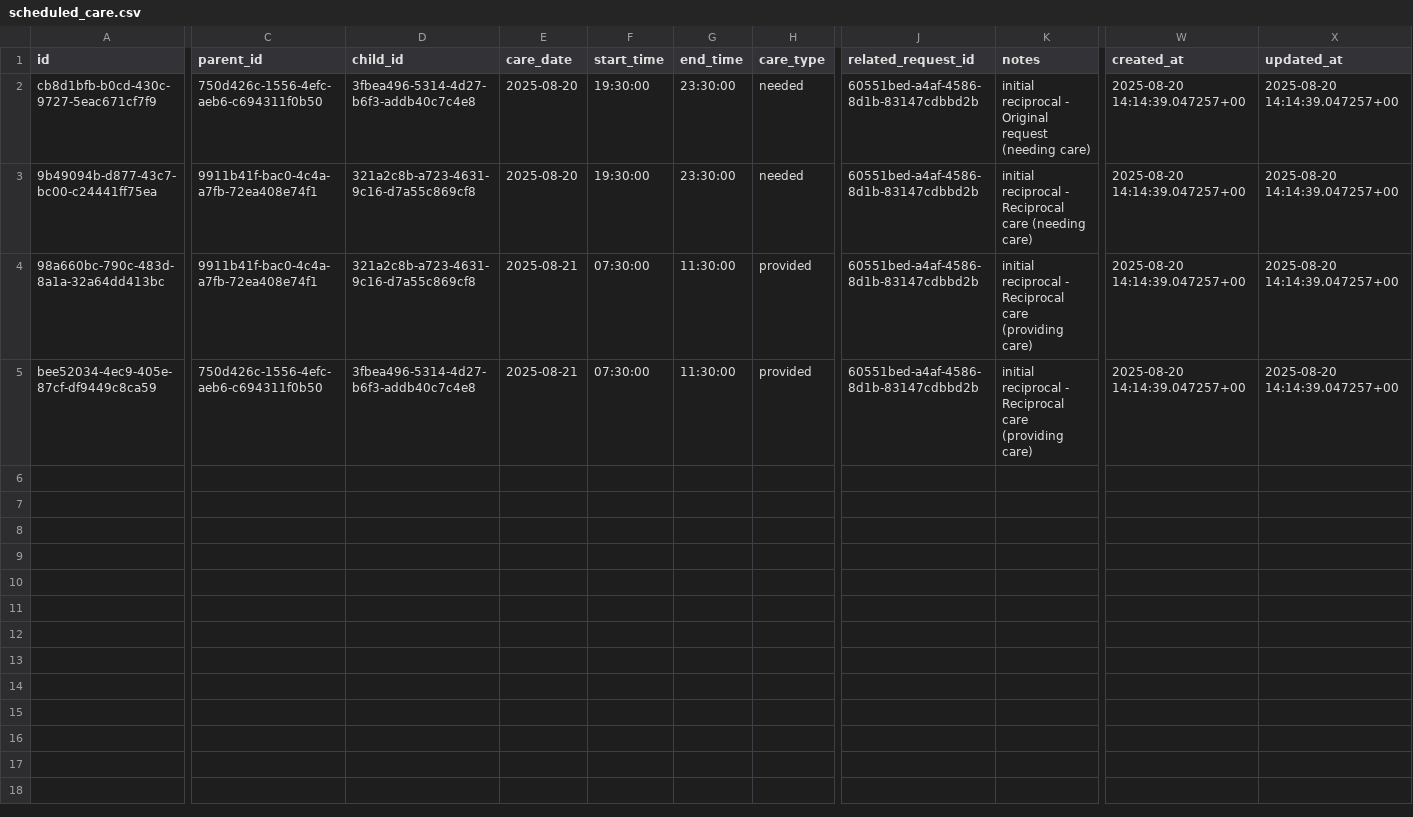
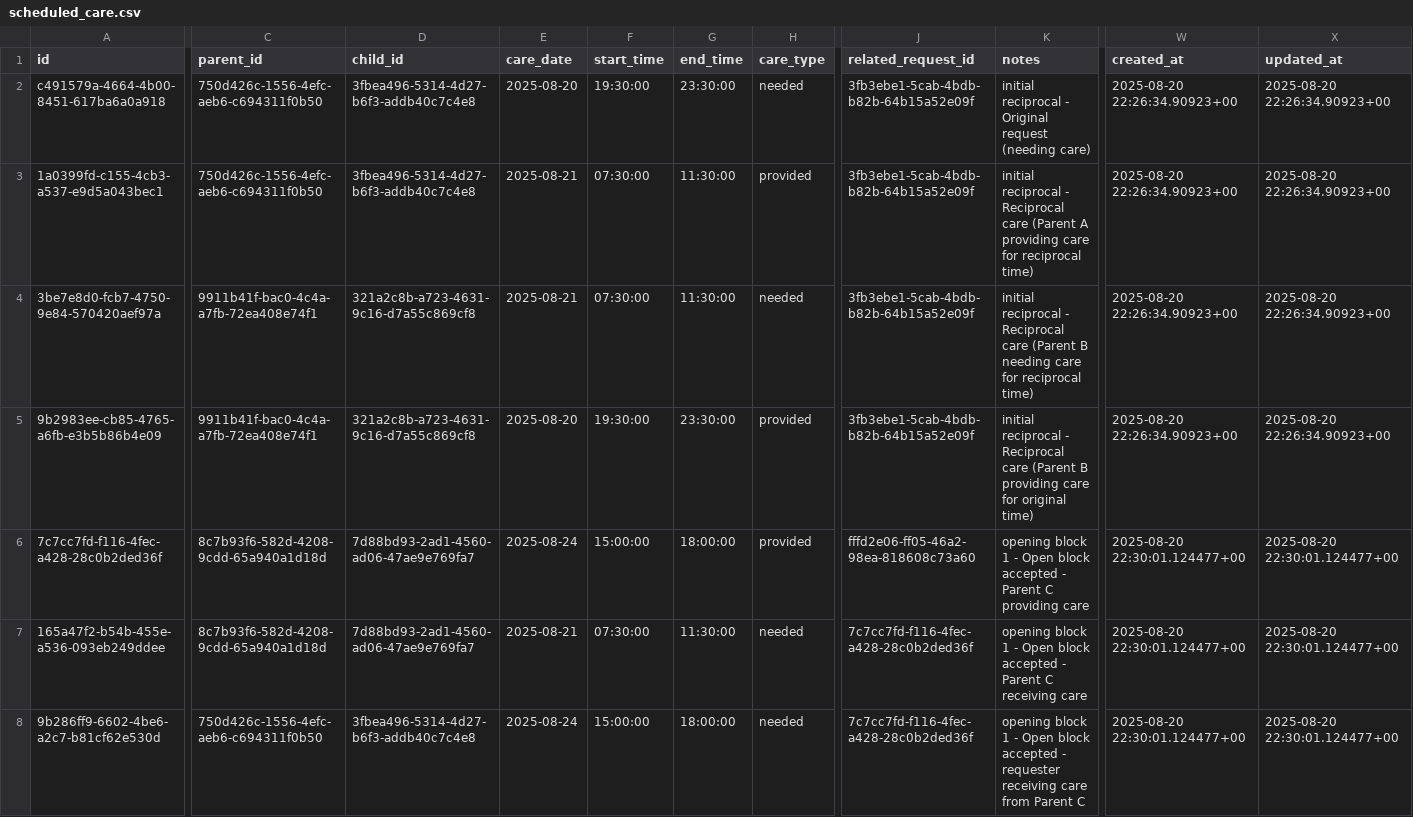
Before and after one commit to HAL05061978/sitter-Prod, a CSV file: scheduled_care.csv, drawn as a sheet; only a part is shown, gaps mark what is left out; addresses are those after the commit; rows hold the shown columns only; the diff names each change by its address in the sheet, - before the commit and + after, or states it on an @@ line.

```diff
--- a/scheduled_care.csv
+++ b/scheduled_care.csv
-A2 (id): cb8d1bfb-b0cd-430c-9727-5eac671cf7f9
+A2 (id): c491579a-4664-4b00-8451-617ba6a0a918
-J2 (related_request_id): 60551bed-a4af-4586-8d1b-83147cdbbd2b
+J2 (related_request_id): 3fb3ebe1-5cab-4bdb-b82b-64b15a52e09f
-W2 (created_at): 2025-08-20 14:14:39.047257+00
+W2 (created_at): 2025-08-20 22:26:34.90923+00
-X2 (updated_at): 2025-08-20 14:14:39.047257+00
+X2 (updated_at): 2025-08-20 22:26:34.90923+00
+row 3: 1a0399fd-c155-4cb3-a537-e9d5a043bec1 | 750d426c-1556-4efc-aeb6-c694311f0b50 | 3fbea496-5314-4d27-b6f3-addb40c7c4e8 | 2025-08-21 | 07:30:00 | 11:30:00 | provided | 3fb3ebe1-5cab-4bdb-b82b-64b15a52e09f | initial reciprocal - Reciprocal care (Parent A providing care for reciprocal time) | 2025-08-20 22:26:34.90923+00 | 2025-08-20 22:26:34.90923+00
-A4 (id): 9b49094b-d877-43c7-bc00-c24441ff75ea
+A4 (id): 3be7e8d0-fcb7-4750-9e84-570420aef97a
-E4 (care_date): 2025-08-20
+E4 (care_date): 2025-08-21
-F4 (start_time): 19:30:00
+F4 (start_time): 07:30:00
-G4 (end_time): 23:30:00
+G4 (end_time): 11:30:00
-J4:J5 (related_request_id): 60551bed-a4af-4586-8d1b-83147cdbbd2b
+J4:J5 (related_request_id): 3fb3ebe1-5cab-4bdb-b82b-64b15a52e09f
-K4 (notes): …Reciprocal care (needing care)
+K4 (notes): …Reciprocal care (Parent B needing care for reciprocal time)
-W4:W5 (created_at): 2025-08-20 14:14:39.047257+00
+W4:W5 (created_at): 2025-08-20 22:26:34.90923+00
-X4:X5 (updated_at): 2025-08-20 14:14:39.047257+00
+X4:X5 (updated_at): 2025-08-20 22:26:34.90923+00
-A5 (id): 98a660bc-790c-483d-8a1a-32a64dd413bc
+A5 (id): 9b2983ee-cb85-4765-a6fb-e3b5b86b4e09
-E5 (care_date): 2025-08-21
+E5 (care_date): 2025-08-20
-F5 (start_time): 07:30:00
+F5 (start_time): 19:30:00
-G5 (end_time): 11:30:00
+G5 (end_time): 23:30:00
-K5 (notes): …Reciprocal care (providing care)
+K5 (notes): …Reciprocal care (Parent B providing care for original time)
+row 6: 7c7cc7fd-f116-4fec-a428-28c0b2ded36f | 8c7b93f6-582d-4208-9cdd-65a940a1d18d | 7d88bd93-2ad1-4560-ad06-47ae9e769fa7 | 2025-08-24 | 15:00:00 | 18:00:00 | provided | fffd2e06-ff05-46a2-98ea-818608c73a60 | opening block 1 - Open block accepted - Parent C providing care | 2025-08-20 22:30:01.124477+00 | 2025-08-20 22:30:01.124477+00
-A7 (id): bee52034-4ec9-405e-87cf-df9449c8ca59
+A7 (id): 165a47f2-b54b-455e-a536-093eb249ddee
-C7 (parent_id): 750d426c-1556-4efc-aeb6-c694311f0b50
+C7 (parent_id): 8c7b93f6-582d-4208-9cdd-65a940a1d18d
-D7 (child_id): 3fbea496-5314-4d27-b6f3-addb40c7c4e8
+D7 (child_id): 7d88bd93-2ad1-4560-ad06-47ae9e769fa7
-H7 (care_type): provided
+H7 (care_type): needed
-J7 (related_request_id): 60551bed-a4af-4586-8d1b-83147cdbbd2b
+J7 (related_request_id): 7c7cc7fd-f116-4fec-a428-28c0b2ded36f
-K7 (notes): initial reciprocal - Reciprocal care (providing care)
+K7 (notes): opening block 1 - Open block accepted - Parent C receiving care
-W7 (created_at): 2025-08-20 14:14:39.047257+00
+W7 (created_at): 2025-08-20 22:30:01.124477+00
-X7 (updated_at): 2025-08-20 14:14:39.047257+00
+X7 (updated_at): 2025-08-20 22:30:01.124477+00
+row 8: 9b286ff9-6602-4be6-a2c7-b81cf62e530d | 750d426c-1556-4efc-aeb6-c694311f0b50 | 3fbea496-5314-4d27-b6f3-addb40c7c4e8 | 2025-08-24 | 15:00:00 | 18:00:00 | needed | 7c7cc7fd-f116-4fec-a428-28c0b2ded36f | opening block 1 - Open block accepted - requester receiving care from Parent C | 2025-08-20 22:30:01.124477+00 | 2025-08-20 22:30:01.124477+00
```
Also changed, not shown: care_responses.csv, 7 other files.
